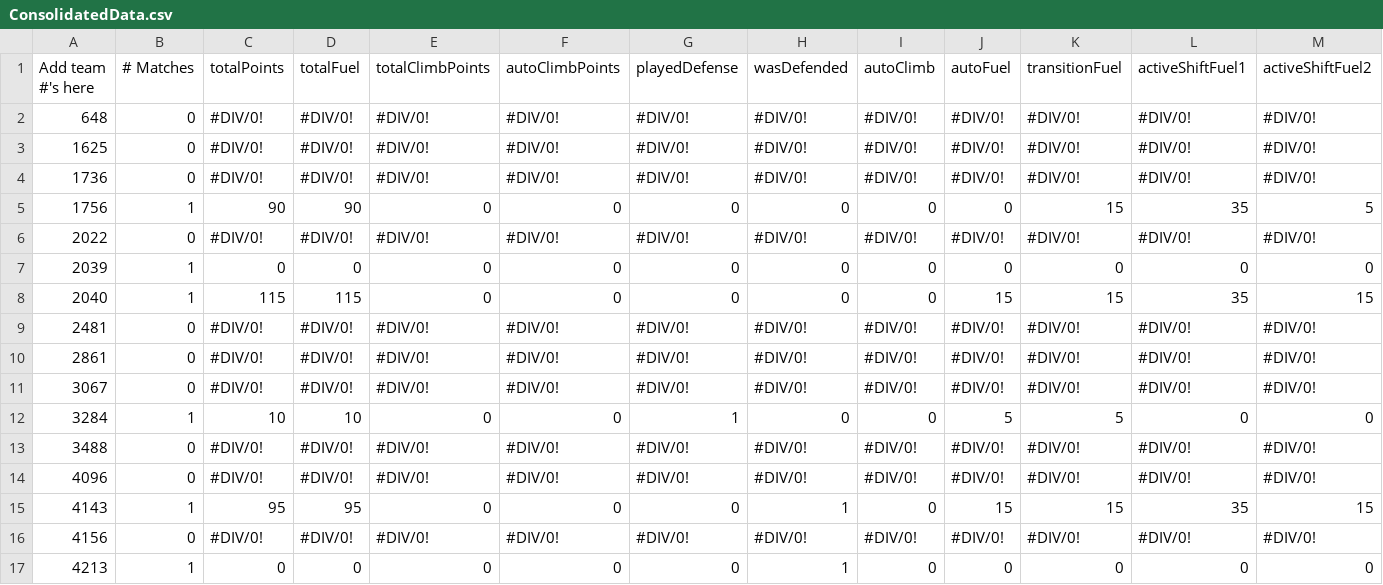
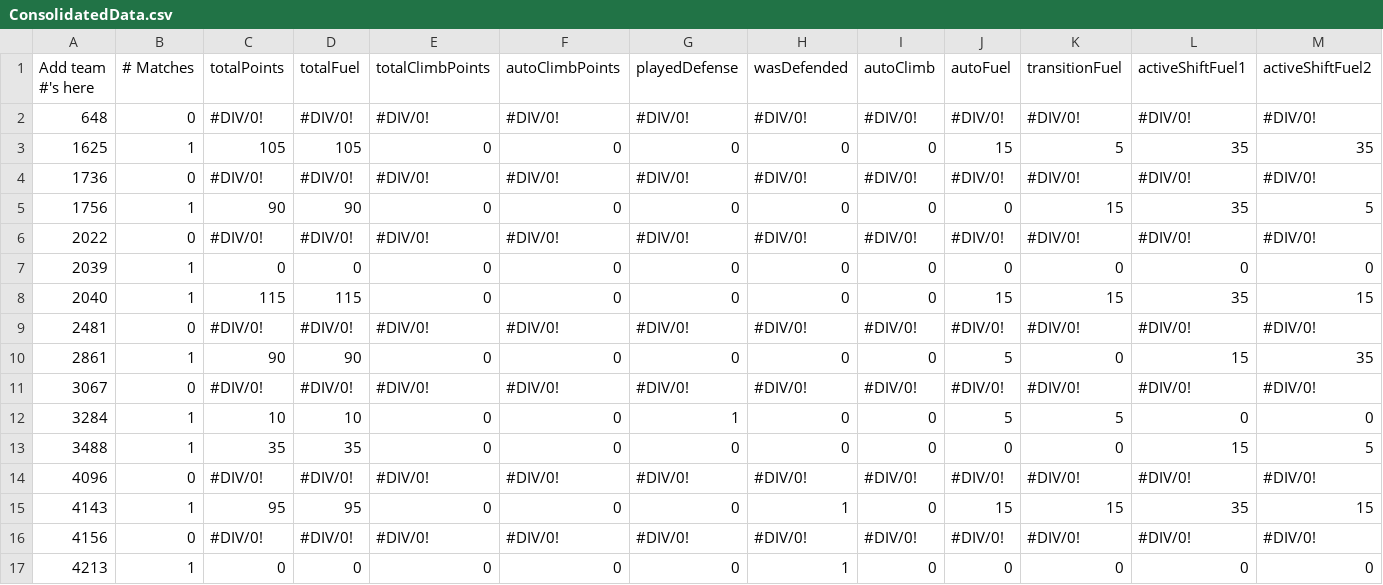
Before and after one commit to btmartin/btmartin.github.io, a CSV file: Scouting/ConsolidatedData.csv, drawn as a sheet; only a part is shown; the diff covers the shown part only; the diff names each change by its address in the sheet, - before the commit and + after, or states it on an @@ line.

```diff
--- a/Scouting/ConsolidatedData.csv
+++ b/Scouting/ConsolidatedData.csv
-B3 (# Matches): 0
+B3 (# Matches): 1
-C3 (totalPoints): #DIV/0!
+C3 (totalPoints): 105
-D3 (totalFuel): #DIV/0!
+D3 (totalFuel): 105
-E3 (totalClimbPoints): #DIV/0!
+E3 (totalClimbPoints): 0
-F3 (autoClimbPoints): #DIV/0!
+F3 (autoClimbPoints): 0
-G3 (playedDefense): #DIV/0!
+G3 (playedDefense): 0
-H3 (wasDefended): #DIV/0!
+H3 (wasDefended): 0
-I3 (autoClimb): #DIV/0!
+I3 (autoClimb): 0
-J3 (autoFuel): #DIV/0!
+J3 (autoFuel): 15
-K3 (transitionFuel): #DIV/0!
+K3 (transitionFuel): 5
-L3 (activeShiftFuel1): #DIV/0!
+L3 (activeShiftFuel1): 35
-M3 (activeShiftFuel2): #DIV/0!
+M3 (activeShiftFuel2): 35
-B10 (# Matches): 0
+B10 (# Matches): 1
-C10 (totalPoints): #DIV/0!
+C10 (totalPoints): 90
-D10 (totalFuel): #DIV/0!
+D10 (totalFuel): 90
-E10 (totalClimbPoints): #DIV/0!
+E10 (totalClimbPoints): 0
-F10 (autoClimbPoints): #DIV/0!
+F10 (autoClimbPoints): 0
-G10 (playedDefense): #DIV/0!
+G10 (playedDefense): 0
-H10 (wasDefended): #DIV/0!
+H10 (wasDefended): 0
-I10 (autoClimb): #DIV/0!
+I10 (autoClimb): 0
-J10 (autoFuel): #DIV/0!
+J10 (autoFuel): 5
-K10 (transitionFuel): #DIV/0!
+K10 (transitionFuel): 0
-L10 (activeShiftFuel1): #DIV/0!
+L10 (activeShiftFuel1): 15
-M10 (activeShiftFuel2): #DIV/0!
+M10 (activeShiftFuel2): 35
-B13 (# Matches): 0
+B13 (# Matches): 1
-C13 (totalPoints): #DIV/0!
+C13 (totalPoints): 35
-D13 (totalFuel): #DIV/0!
+D13 (totalFuel): 35
-E13 (totalClimbPoints): #DIV/0!
+E13 (totalClimbPoints): 0
-F13 (autoClimbPoints): #DIV/0!
+F13 (autoClimbPoints): 0
-G13 (playedDefense): #DIV/0!
+G13 (playedDefense): 0
-H13 (wasDefended): #DIV/0!
+H13 (wasDefended): 0
-I13 (autoClimb): #DIV/0!
+I13 (autoClimb): 0
-J13 (autoFuel): #DIV/0!
+J13 (autoFuel): 0
-K13 (transitionFuel): #DIV/0!
+K13 (transitionFuel): 0
-L13 (activeShiftFuel1): #DIV/0!
+L13 (activeShiftFuel1): 15
-M13 (activeShiftFuel2): #DIV/0!
+M13 (activeShiftFuel2): 5
```
Also changed, not shown: 55 edited cells elsewhere in this file, Scouting/ScoutingData.csv.
